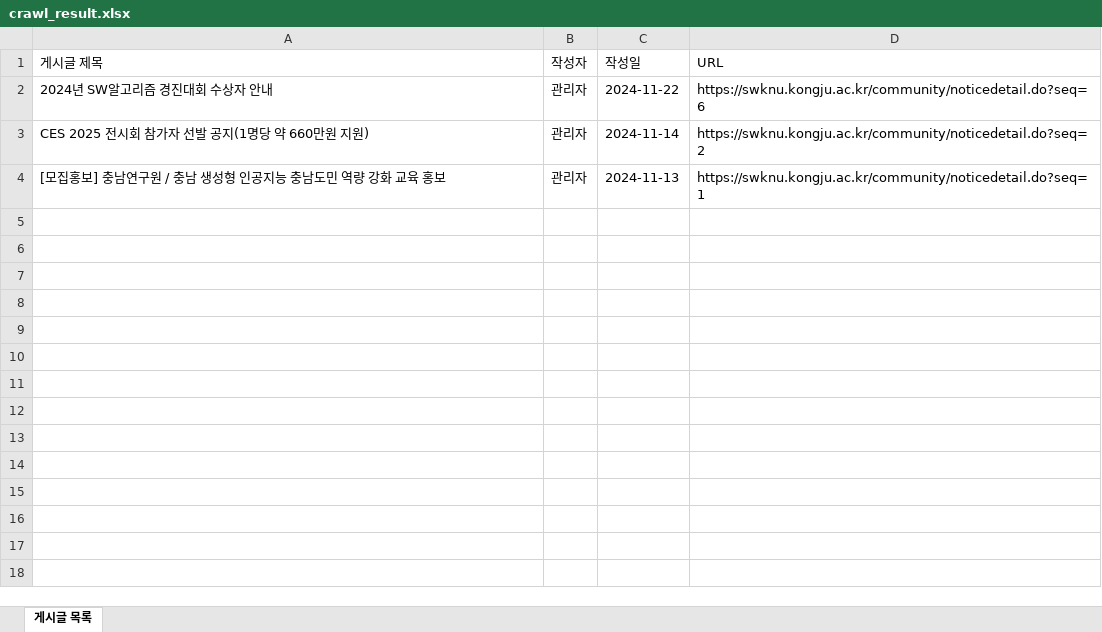
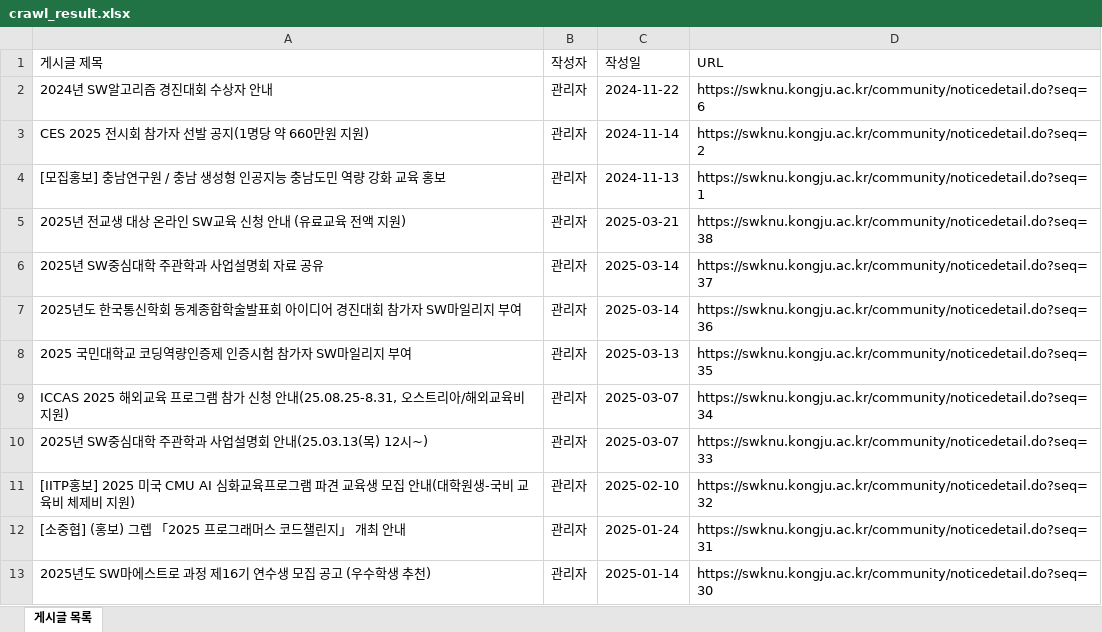
Before and after one commit to lay5137/LLM-Auto-Crawling, an Excel workbook: result_files/crawl_result.xlsx, sheet 게시글 목록, drawn as a sheet; values as stored, in another font and other column widths than the file's, no borders; the diff names each change by its address in the sheet, - before the commit and + after, or states it on an @@ line.

```diff
--- a/result_files/crawl_result.xlsx (sheet 게시글 목록)
+++ b/result_files/crawl_result.xlsx (sheet 게시글 목록)
+row 5: 2025년 전교생 대상 온라인 SW교육 신청 안내 (유료교육 전액 지원) | 관리자 | 2025-03-21 | https://swknu.kongju.ac.kr/community/noticedetail.do?seq=38
+row 6: 2025년 SW중심대학 주관학과 사업설명회 자료 공유 | 관리자 | 2025-03-14 | https://swknu.kongju.ac.kr/community/noticedetail.do?seq=37
+row 7: 2025년도 한국통신학회 동계종합학술발표회 아이디어 경진대회 참가자 SW마일리지 부여 | 관리자 | 2025-03-14 | https://swknu.kongju.ac.kr/community/noticedetail.do?seq=36
+row 8: 2025 국민대학교 코딩역량인증제 인증시험 참가자 SW마일리지 부여 | 관리자 | 2025-03-13 | https://swknu.kongju.ac.kr/community/noticedetail.do?seq=35
+row 9: ICCAS 2025 해외교육 프로그램 참가 신청 안내(25.08.25-8.31, 오스트리아/해외교육비 지원) | 관리자 | 2025-03-07 | https://swknu.kongju.ac.kr/community/noticedetail.do?seq=34
+row 10: 2025년 SW중심대학 주관학과 사업설명회 안내(25.03.13(목) 12시~) | 관리자 | 2025-03-07 | https://swknu.kongju.ac.kr/community/noticedetail.do?seq=33
+row 11: [IITP홍보] 2025 미국 CMU AI 심화교육프로그램 파견 교육생 모집 안내(대학원생-국비 교육비 체제비 지원) | 관리자 | 2025-02-10 | https://swknu.kongju.ac.kr/community/noticedetail.do?seq=32
+row 12: [소중협] (홍보) 그렙 「2025 프로그래머스 코드챌린지」 개최 안내 | 관리자 | 2025-01-24 | https://swknu.kongju.ac.kr/community/noticedetail.do?seq=31
+row 13: 2025년도 SW마에스트로 과정 제16기 연수생 모집 공고 (우수학생 추천) | 관리자 | 2025-01-14 | https://swknu.kongju.ac.kr/community/noticedetail.do?seq=30
```
Also changed, not shown: 9 other files.
